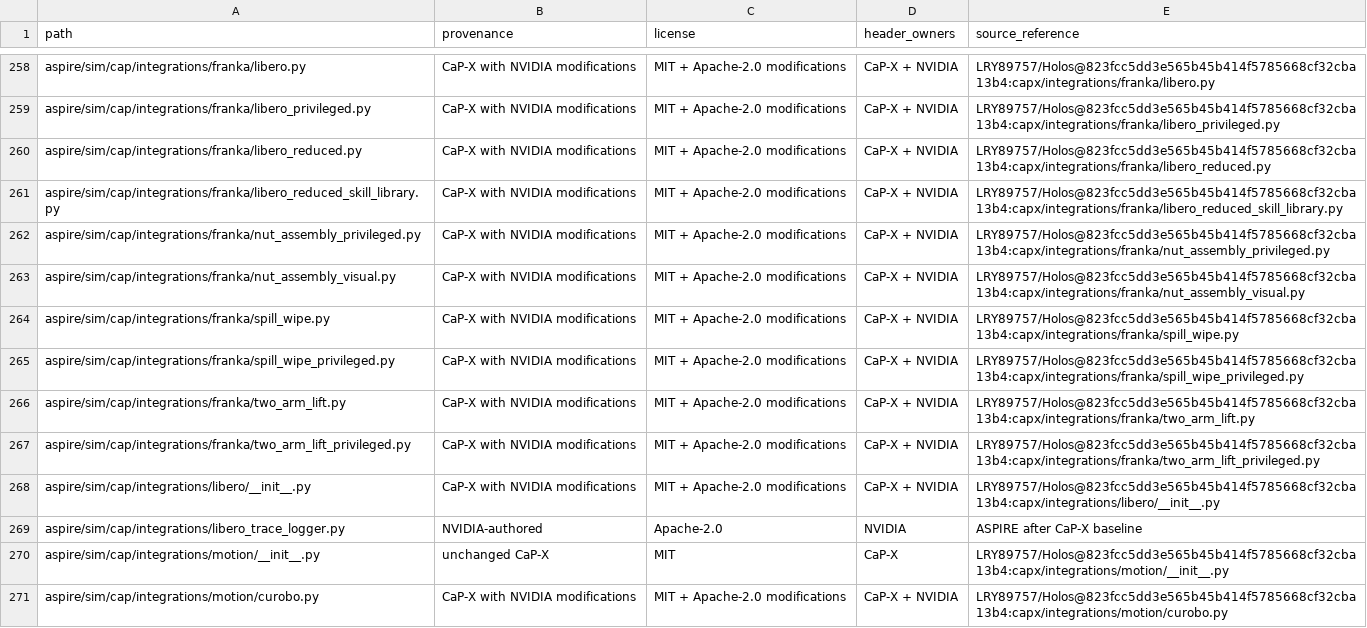
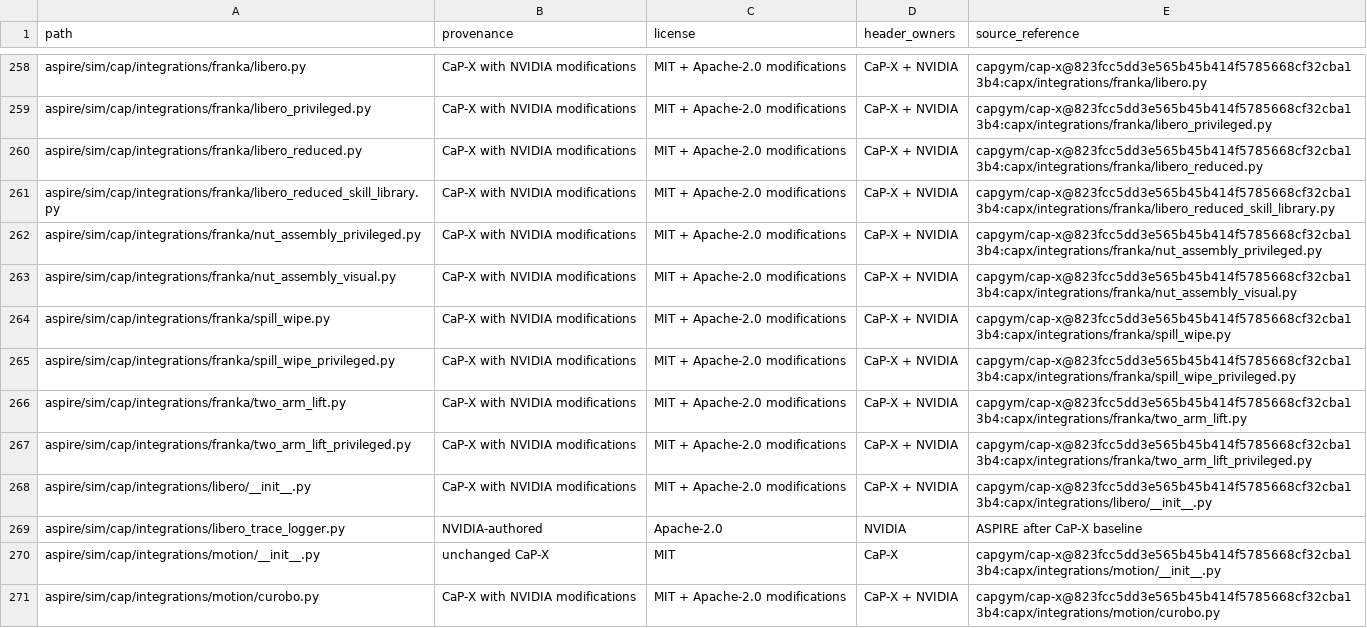
Before and after one commit to NVlabs/ASPIRE, a TSV file: SOURCE_PROVENANCE.tsv, drawn as a sheet; only a part is shown, gaps mark what is left out; the diff covers the shown part only; the diff names each change by its address in the sheet, - before the commit and + after, or states it on an @@ line.

```diff
--- a/SOURCE_PROVENANCE.tsv
+++ b/SOURCE_PROVENANCE.tsv
-E258 (source_reference): LRY89757/Holos@823fcc5dd3e565b45b414f5785668cf32cba13b4:capx/integrations/franka/libero.py
+E258 (source_reference): capgym/cap-x@823fcc5dd3e565b45b414f5785668cf32cba13b4:capx/integrations/franka/libero.py
-E259 (source_reference): LRY89757/Holos@823fcc5dd3e565b45b414f5785668cf32cba13b4:capx/integrations/franka/libero_privileged.py
+E259 (source_reference): capgym/cap-x@823fcc5dd3e565b45b414f5785668cf32cba13b4:capx/integrations/franka/libero_privileged.py
-E260 (source_reference): LRY89757/Holos@823fcc5dd3e565b45b414f5785668cf32cba13b4:capx/integrations/franka/libero_reduced.py
+E260 (source_reference): capgym/cap-x@823fcc5dd3e565b45b414f5785668cf32cba13b4:capx/integrations/franka/libero_reduced.py
-E261 (source_reference): LRY89757/Holos@823fcc5dd3e565b45b414f5785668cf32cba13b4:capx/integrations/franka/libero_reduced_skill_library.py
+E261 (source_reference): capgym/cap-x@823fcc5dd3e565b45b414f5785668cf32cba13b4:capx/integrations/franka/libero_reduced_skill_library.py
-E262 (source_reference): LRY89757/Holos@823fcc5dd3e565b45b414f5785668cf32cba13b4:capx/integrations/franka/nut_assembly_privileged.py
+E262 (source_reference): capgym/cap-x@823fcc5dd3e565b45b414f5785668cf32cba13b4:capx/integrations/franka/nut_assembly_privileged.py
-E263 (source_reference): LRY89757/Holos@823fcc5dd3e565b45b414f5785668cf32cba13b4:capx/integrations/franka/nut_assembly_visual.py
+E263 (source_reference): capgym/cap-x@823fcc5dd3e565b45b414f5785668cf32cba13b4:capx/integrations/franka/nut_assembly_visual.py
-E264 (source_reference): LRY89757/Holos@823fcc5dd3e565b45b414f5785668cf32cba13b4:capx/integrations/franka/spill_wipe.py
+E264 (source_reference): capgym/cap-x@823fcc5dd3e565b45b414f5785668cf32cba13b4:capx/integrations/franka/spill_wipe.py
-E265 (source_reference): LRY89757/Holos@823fcc5dd3e565b45b414f5785668cf32cba13b4:capx/integrations/franka/spill_wipe_privileged.py
+E265 (source_reference): capgym/cap-x@823fcc5dd3e565b45b414f5785668cf32cba13b4:capx/integrations/franka/spill_wipe_privileged.py
-E266 (source_reference): LRY89757/Holos@823fcc5dd3e565b45b414f5785668cf32cba13b4:capx/integrations/franka/two_arm_lift.py
+E266 (source_reference): capgym/cap-x@823fcc5dd3e565b45b414f5785668cf32cba13b4:capx/integrations/franka/two_arm_lift.py
-E267 (source_reference): LRY89757/Holos@823fcc5dd3e565b45b414f5785668cf32cba13b4:capx/integrations/franka/two_arm_lift_privileged.py
+E267 (source_reference): capgym/cap-x@823fcc5dd3e565b45b414f5785668cf32cba13b4:capx/integrations/franka/two_arm_lift_privileged.py
-E268 (source_reference): LRY89757/Holos@823fcc5dd3e565b45b414f5785668cf32cba13b4:capx/integrations/libero/__init__.py
+E268 (source_reference): capgym/cap-x@823fcc5dd3e565b45b414f5785668cf32cba13b4:capx/integrations/libero/__init__.py
-E270 (source_reference): LRY89757/Holos@823fcc5dd3e565b45b414f5785668cf32cba13b4:capx/integrations/motion/__init__.py
+E270 (source_reference): capgym/cap-x@823fcc5dd3e565b45b414f5785668cf32cba13b4:capx/integrations/motion/__init__.py
-E271 (source_reference): LRY89757/Holos@823fcc5dd3e565b45b414f5785668cf32cba13b4:capx/integrations/motion/curobo.py
+E271 (source_reference): capgym/cap-x@823fcc5dd3e565b45b414f5785668cf32cba13b4:capx/integrations/motion/curobo.py
```
Also changed, not shown: 136 edited cells elsewhere in this file, 9 other files.
